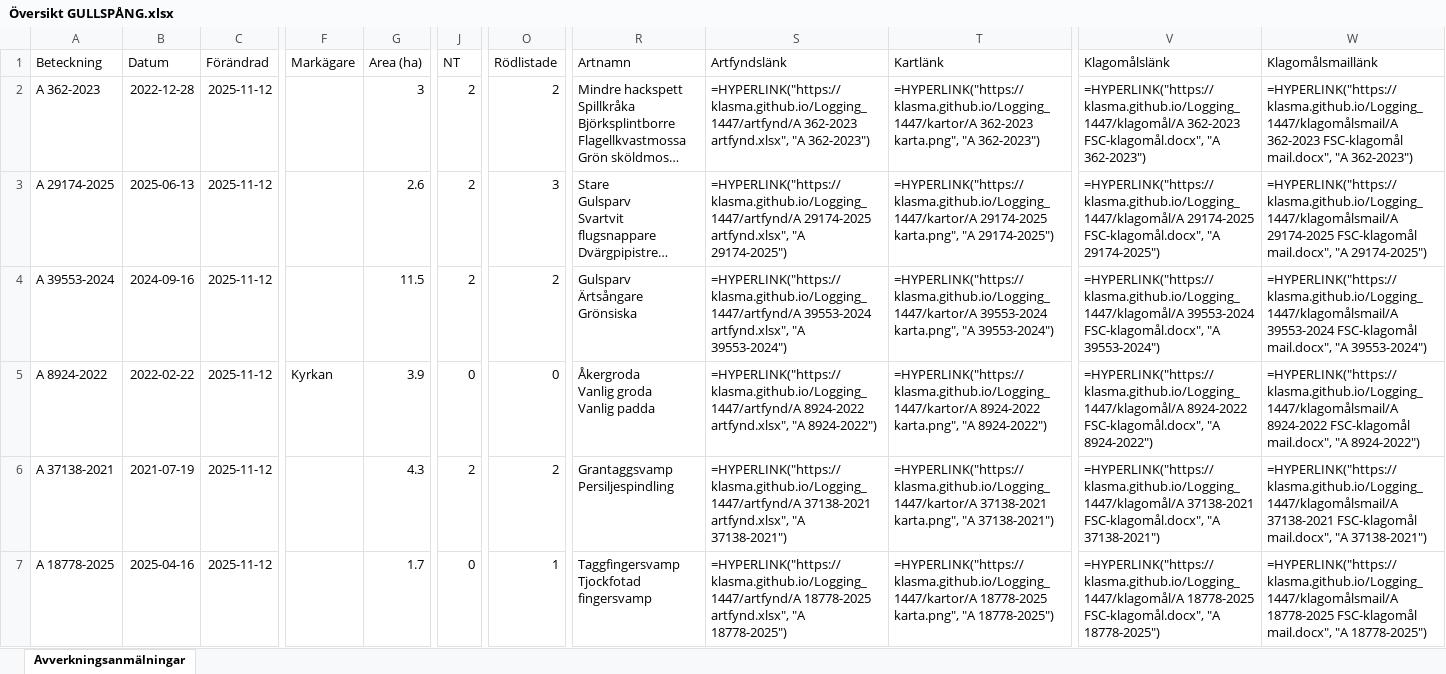
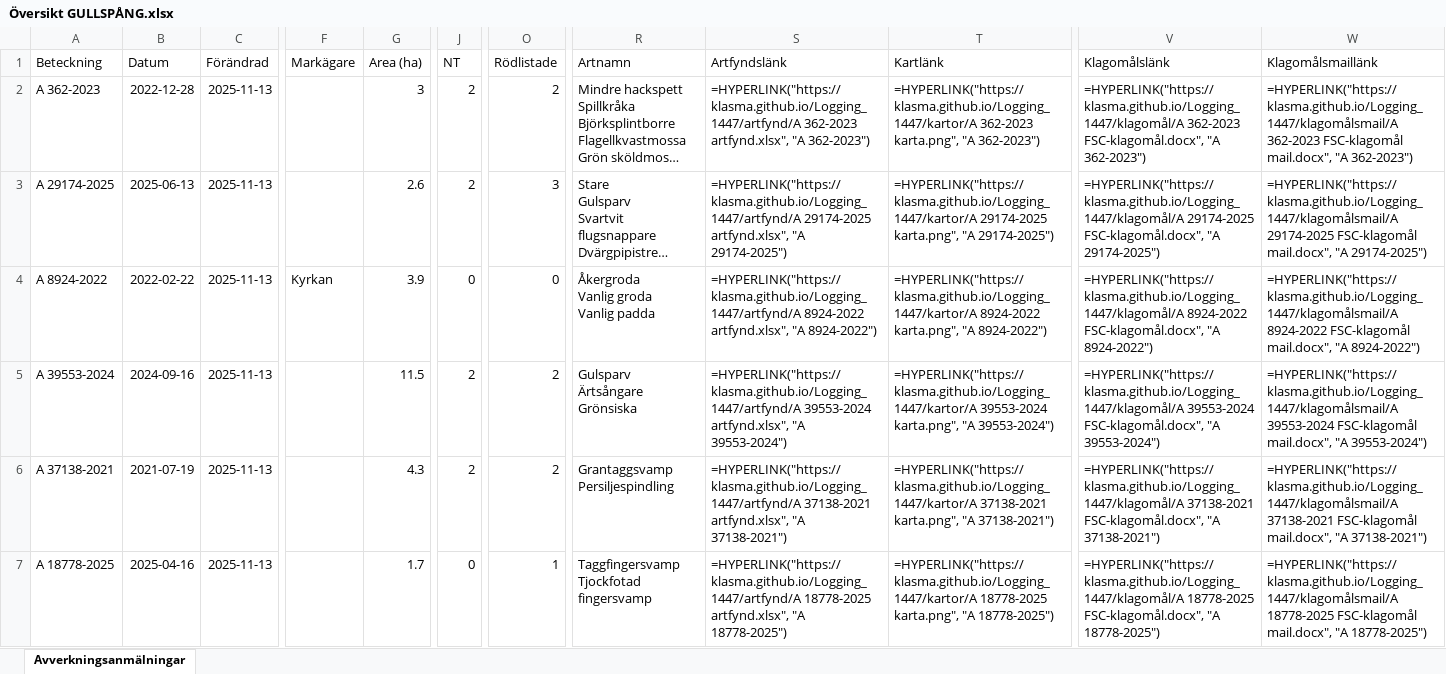
Before and after one commit to klasma/Logging_1447, an Excel workbook: Översikt GULLSPÅNG.xlsx, sheet Avverkningsanmälningar, drawn as a sheet; only a part is shown, gaps mark what is left out; long unchanged cells end in …; values as stored, in another font and other column widths than the file's, no borders; formulas without a stored value are shown as written; ↵ is a line break in a cell; the diff covers the shown part only; the diff names each change by its address in the sheet, - before the commit and + after, or states it on an @@ line.

```diff
--- a/Översikt GULLSPÅNG.xlsx (sheet Avverkningsanmälningar)
+++ b/Översikt GULLSPÅNG.xlsx (sheet Avverkningsanmälningar)
-C2:C7 (Förändrad): 2025-11-12
+C2:C7 (Förändrad): 2025-11-13
-A4 (Beteckning): A 39553-2024
+A4 (Beteckning): A 8924-2022
-B4 (Datum): 2024-09-16
+B4 (Datum): 2022-02-22
-F4 (Markägare): (empty)
+F4 (Markägare): Kyrkan
-G4 (Area (ha)): 11.5
+G4 (Area (ha)): 3.9
-J4 (NT): 2
+J4 (NT): 0
-O4 (Rödlistade): 2
+O4 (Rödlistade): 0
-R4 (Artnamn): Gulsparv ↵ Ärtsångare ↵ Grönsiska
+R4 (Artnamn): Åkergroda ↵ Vanlig groda ↵ Vanlig padda
-S4 (Artfyndslänk): =HYPERLINK("https://klasma.github.io/Logging_1447/artfynd/A 39553-2024 artfynd.xlsx", "A 39553-2024")
+S4 (Artfyndslänk): =HYPERLINK("https://klasma.github.io/Logging_1447/artfynd/A 8924-2022 artfynd.xlsx", "A 8924-2022")
-T4 (Kartlänk): =HYPERLINK("https://klasma.github.io/Logging_1447/kartor/A 39553-2024 karta.png", "A 39553-2024")
+T4 (Kartlänk): =HYPERLINK("https://klasma.github.io/Logging_1447/kartor/A 8924-2022 karta.png", "A 8924-2022")
-V4 (Klagomålslänk): =HYPERLINK("https://klasma.github.io/Logging_1447/klagomål/A 39553-2024 FSC-klagomål.docx", "A 39553-2024")
+V4 (Klagomålslänk): =HYPERLINK("https://klasma.github.io/Logging_1447/klagomål/A 8924-2022 FSC-klagomål.docx", "A 8924-2022")
-W4 (Klagomålsmaillänk): =HYPERLINK("https://klasma.github.io/Logging_1447/klagomålsmail/A 39553-2024 FSC-klagomål mail.docx", "A 39553-2024")
+W4 (Klagomålsmaillänk): =HYPERLINK("https://klasma.github.io/Logging_1447/klagomålsmail/A 8924-2022 FSC-klagomål mail.docx", "A 8924-2022")
-A5 (Beteckning): A 8924-2022
+A5 (Beteckning): A 39553-2024
-B5 (Datum): 2022-02-22
+B5 (Datum): 2024-09-16
-F5 (Markägare): Kyrkan
+F5 (Markägare): (empty)
-G5 (Area (ha)): 3.9
+G5 (Area (ha)): 11.5
-J5 (NT): 0
+J5 (NT): 2
-O5 (Rödlistade): 0
+O5 (Rödlistade): 2
-R5 (Artnamn): Åkergroda ↵ Vanlig groda ↵ Vanlig padda
+R5 (Artnamn): Gulsparv ↵ Ärtsångare ↵ Grönsiska
-S5 (Artfyndslänk): =HYPERLINK("https://klasma.github.io/Logging_1447/artfynd/A 8924-2022 artfynd.xlsx", "A 8924-2022")
+S5 (Artfyndslänk): =HYPERLINK("https://klasma.github.io/Logging_1447/artfynd/A 39553-2024 artfynd.xlsx", "A 39553-2024")
-T5 (Kartlänk): =HYPERLINK("https://klasma.github.io/Logging_1447/kartor/A 8924-2022 karta.png", "A 8924-2022")
+T5 (Kartlänk): =HYPERLINK("https://klasma.github.io/Logging_1447/kartor/A 39553-2024 karta.png", "A 39553-2024")
-V5 (Klagomålslänk): =HYPERLINK("https://klasma.github.io/Logging_1447/klagomål/A 8924-2022 FSC-klagomål.docx", "A 8924-2022")
+V5 (Klagomålslänk): =HYPERLINK("https://klasma.github.io/Logging_1447/klagomål/A 39553-2024 FSC-klagomål.docx", "A 39553-2024")
-W5 (Klagomålsmaillänk): =HYPERLINK("https://klasma.github.io/Logging_1447/klagomålsmail/A 8924-2022 FSC-klagomål mail.docx", "A 8924-2022")
+W5 (Klagomålsmaillänk): =HYPERLINK("https://klasma.github.io/Logging_1447/klagomålsmail/A 39553-2024 FSC-klagomål mail.docx", "A 39553-2024")
```
Also changed, not shown: 1058 edited cells elsewhere in this sheet, artfynd/A 18778-2025 artfynd.xlsx, artfynd/A 25432-2021 artfynd.xlsx, 57 other files.
